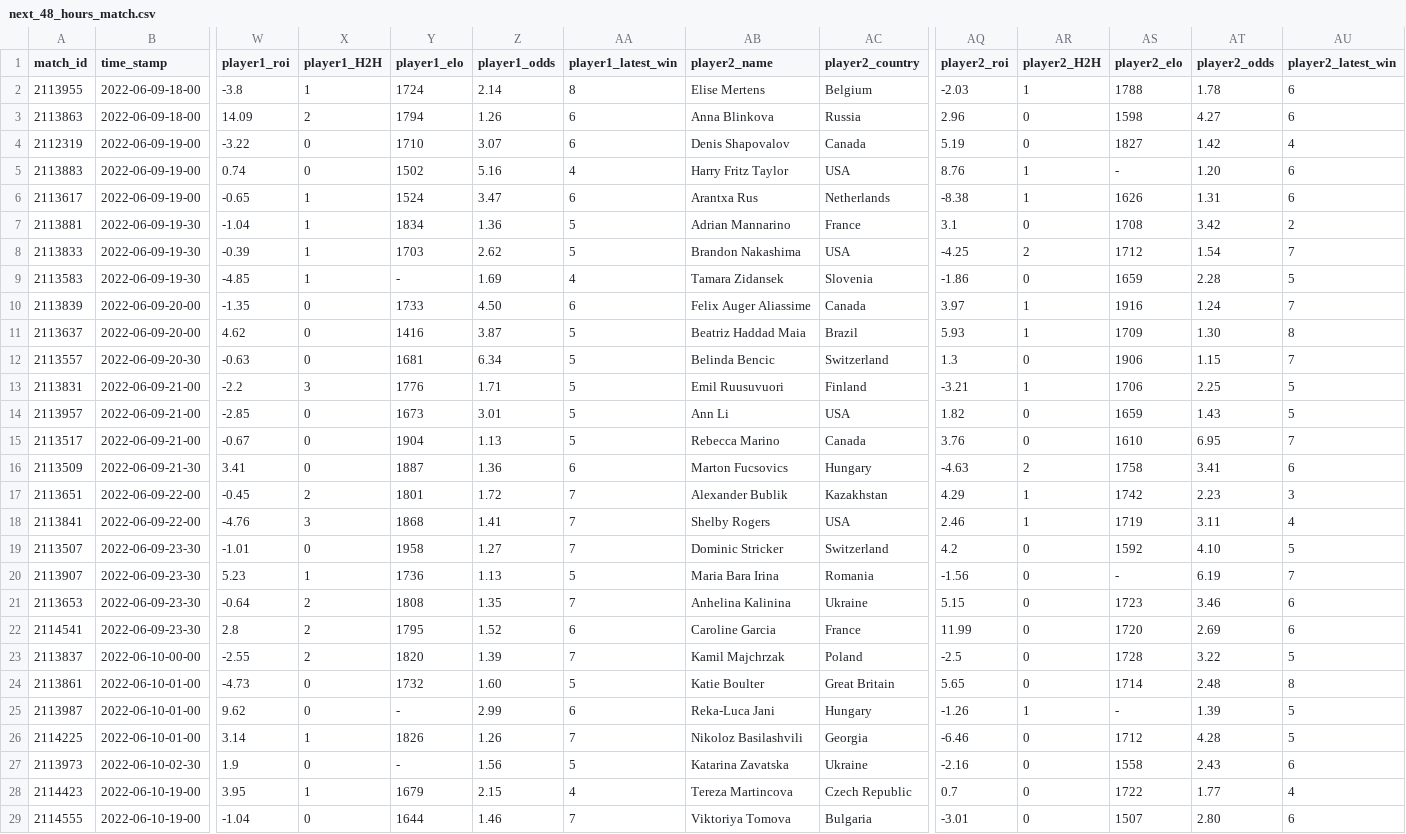
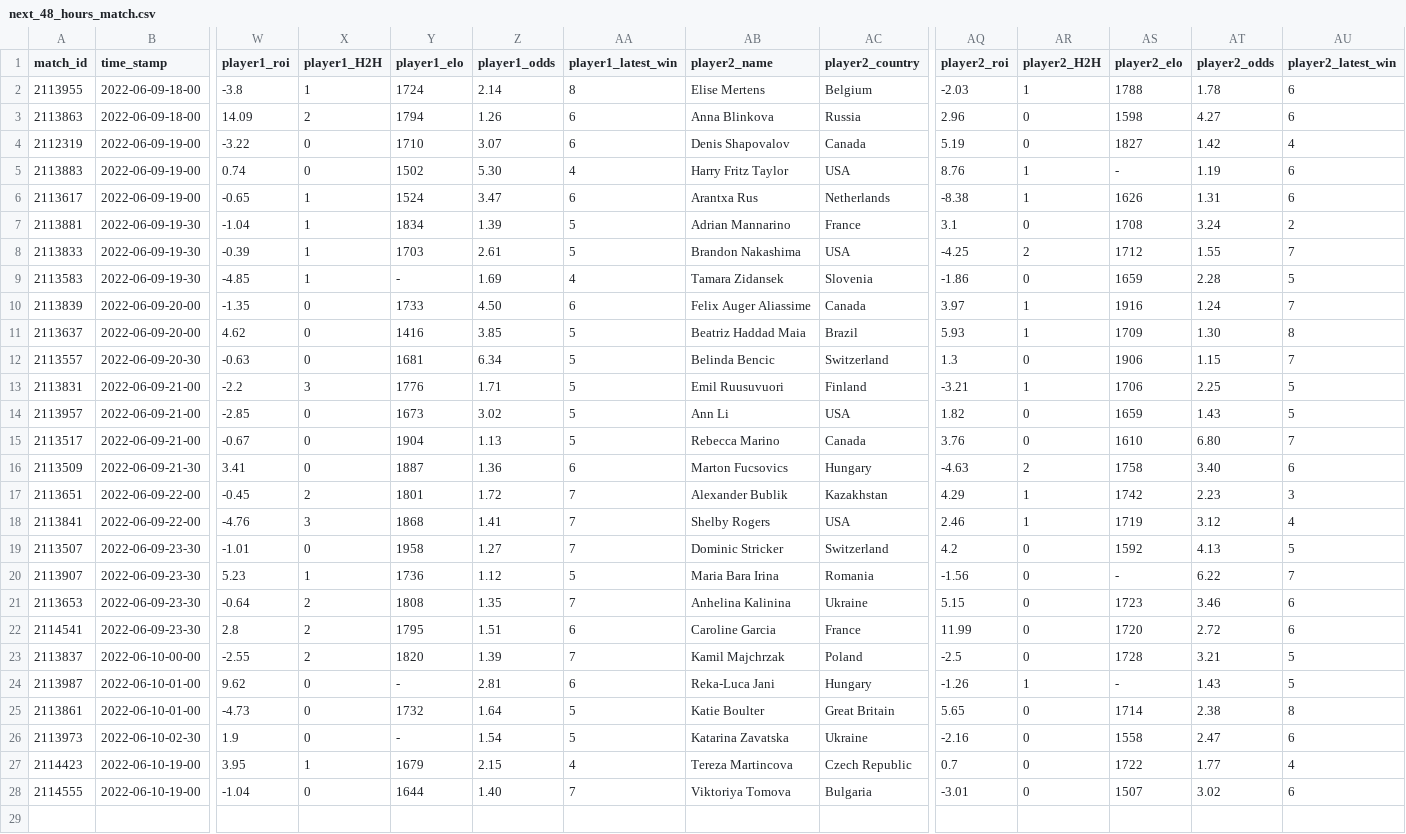
Before and after one commit to ebijun1007/tennis_major_tour_scraper, a CSV file: data/next_48_hours_match.csv, drawn as a sheet; only a part is shown, gaps mark what is left out; removed rows and columns are numbered as before the commit, all else as after; rows hold the shown columns only; the diff names each change by its address in the sheet, - before the commit and + after, or states it on an @@ line.

Commit message:
Update Match Schedules

```diff
--- a/data/next_48_hours_match.csv
+++ b/data/next_48_hours_match.csv
-Z5 (player1_odds): 5.16
+Z5 (player1_odds): 5.30
-AT5 (player2_odds): 1.20
+AT5 (player2_odds): 1.19
-Z7 (player1_odds): 1.36
+Z7 (player1_odds): 1.39
-AT7 (player2_odds): 3.42
+AT7 (player2_odds): 3.24
-Z8 (player1_odds): 2.62
+Z8 (player1_odds): 2.61
-AT8 (player2_odds): 1.54
+AT8 (player2_odds): 1.55
-Z11 (player1_odds): 3.87
+Z11 (player1_odds): 3.85
-Z14 (player1_odds): 3.01
+Z14 (player1_odds): 3.02
-AT15 (player2_odds): 6.95
+AT15 (player2_odds): 6.80
-AT16 (player2_odds): 3.41
+AT16 (player2_odds): 3.40
-AT18 (player2_odds): 3.11
+AT18 (player2_odds): 3.12
-AT19 (player2_odds): 4.10
+AT19 (player2_odds): 4.13
-Z20 (player1_odds): 1.13
+Z20 (player1_odds): 1.12
-AT20 (player2_odds): 6.19
+AT20 (player2_odds): 6.22
-Z22 (player1_odds): 1.52
+Z22 (player1_odds): 1.51
-AT22 (player2_odds): 2.69
+AT22 (player2_odds): 2.72
-AT23 (player2_odds): 3.22
+AT23 (player2_odds): 3.21
-row 24: 2113861 | 2022-06-10-01-00 | -4.73 | 0 | 1732 | 1.60 | 5 | Katie Boulter | Great Britain | 5.65 | 0 | 1714 | 2.48 | 8
-Z24 (player1_odds): 2.99
+Z24 (player1_odds): 2.81
-AT24 (player2_odds): 1.39
+AT24 (player2_odds): 1.43
-row 26: 2114225 | 2022-06-10-01-00 | 3.14 | 1 | 1826 | 1.26 | 7 | Nikoloz Basilashvili | Georgia | -6.46 | 0 | 1712 | 4.28 | 5
+row 25: 2113861 | 2022-06-10-01-00 | -4.73 | 0 | 1732 | 1.64 | 5 | Katie Boulter | Great Britain | 5.65 | 0 | 1714 | 2.38 | 8
-Z26 (player1_odds): 1.56
+Z26 (player1_odds): 1.54
-AT26 (player2_odds): 2.43
+AT26 (player2_odds): 2.47
-Z28 (player1_odds): 1.46
+Z28 (player1_odds): 1.40
-AT28 (player2_odds): 2.80
+AT28 (player2_odds): 3.02
```
